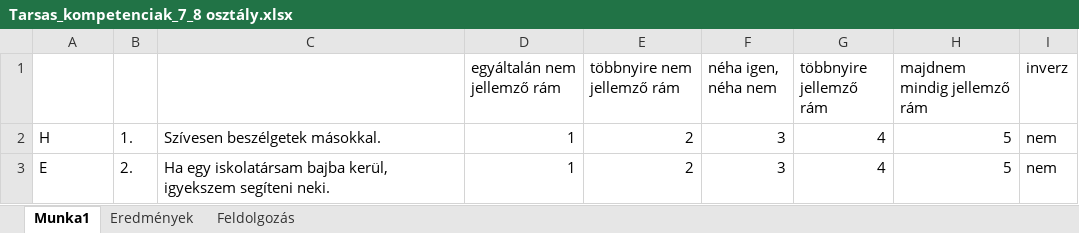
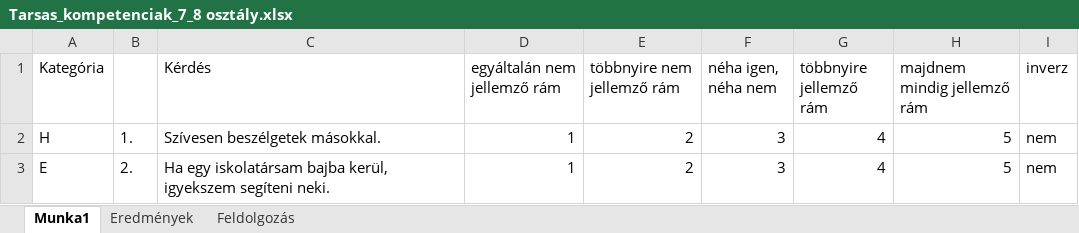
Before and after one commit to palgeri93/szemelyesestarsas, an Excel workbook: Tarsas_kompetenciak_7_8 osztály.xlsx, sheet Munka1, drawn as a sheet; only a part is shown; values as stored, in another font and other column widths than the file's, no borders; the diff names each change by its address in the sheet, - before the commit and + after, or states it on an @@ line.

```diff
--- a/Tarsas_kompetenciak_7_8 osztály.xlsx (sheet Munka1)
+++ b/Tarsas_kompetenciak_7_8 osztály.xlsx (sheet Munka1)
-A1: (empty)
+A1: Kategória
-C1: (empty)
+C1: Kérdés
```
Also changed, not shown: Szemelyes_kompetenciak_5-6_oszt.xlsx, Szemelyes_kompetenciak_7_8 osztály.xlsx, 1 other file.
